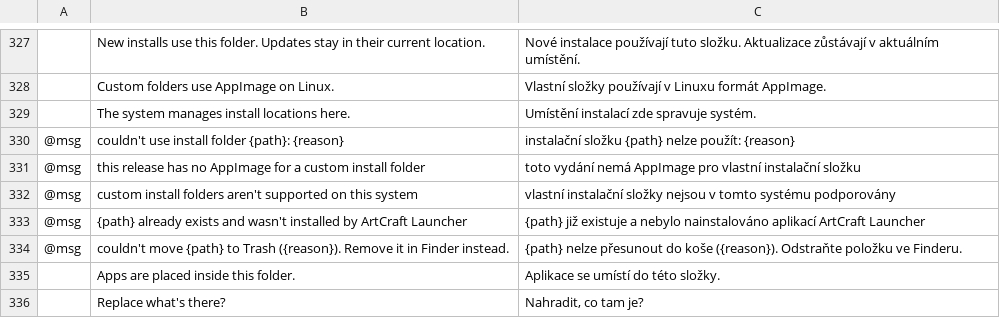
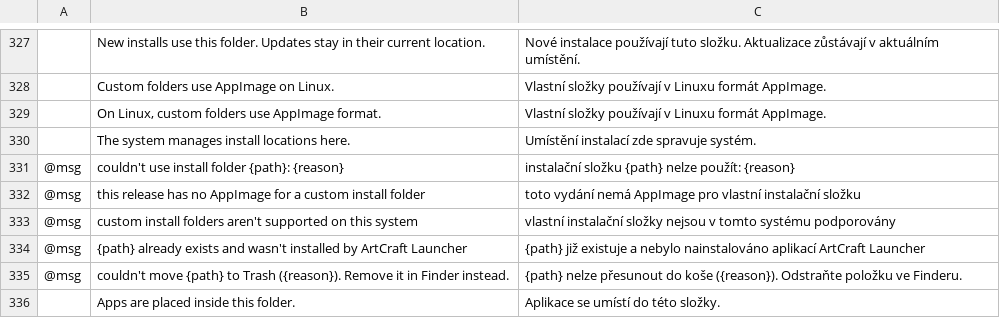
Before and after one commit to tpawley2001/craft-launcher, a TSV file: crates/ui-egui/src/i18n/cs.tsv, drawn as a sheet; only a part is shown, gaps mark what is left out; the shorter side is filled out with more unchanged rows; the diff names each change by its address in the sheet, - before the commit and + after, or states it on an @@ line.

```diff
--- a/crates/ui-egui/src/i18n/cs.tsv
+++ b/crates/ui-egui/src/i18n/cs.tsv
+row 329:  | On Linux, custom folders use AppImage format. | Vlastní složky používají v Linuxu formát AppImage.
```
Also changed, not shown: crates/ui-egui/src/i18n/de.tsv, crates/ui-egui/src/i18n/fr.tsv, 7 other files.
